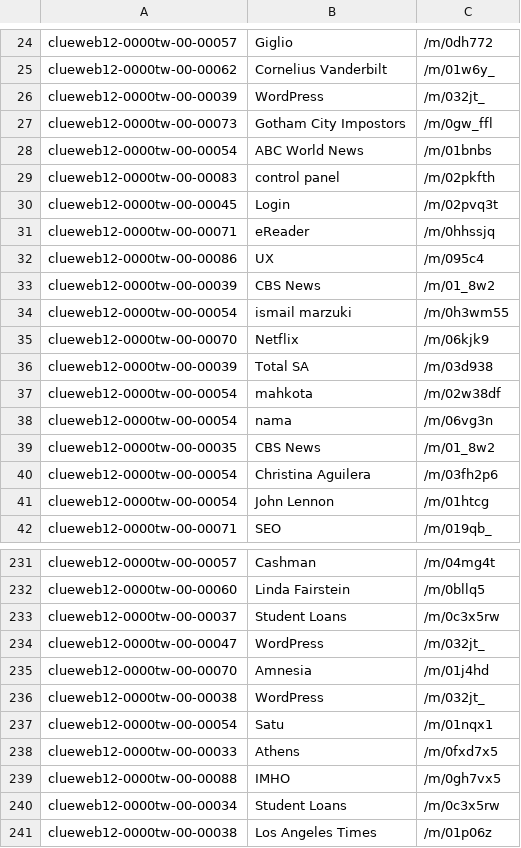
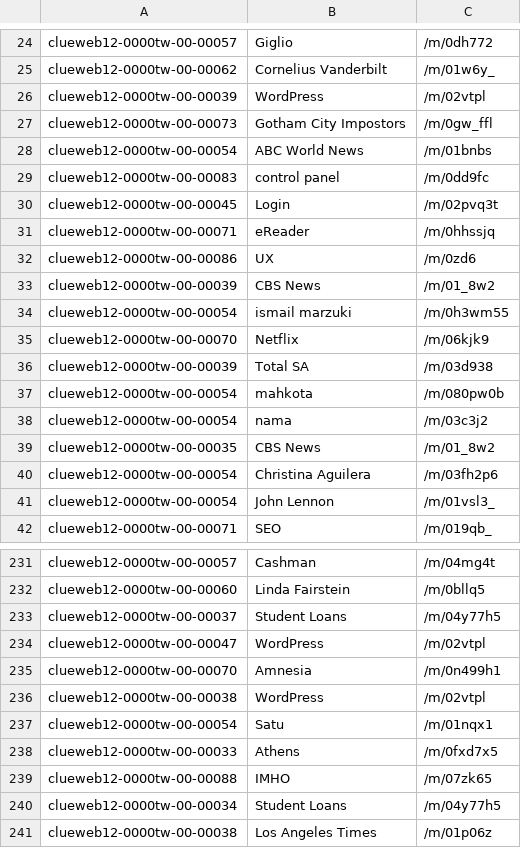
Before and after one commit to kzmain/BDE-2019-P2-Web-Data-Processing-Systems, a TSV file: src/results.tsv, drawn as a sheet; only a part is shown, gaps mark what is left out; the diff covers the shown part only.

```diff
--- a/src/results.tsv
+++ b/src/results.tsv
@@ -25,9 +25,9 @@ clueweb12-0000tw-00-00057	Giglio	/m/0dh772
 clueweb12-0000tw-00-00062	Cornelius Vanderbilt	/m/01w6y_
-clueweb12-0000tw-00-00039	WordPress	/m/032jt_
+clueweb12-0000tw-00-00039	WordPress	/m/02vtpl
 clueweb12-0000tw-00-00073	Gotham City Impostors	/m/0gw_ffl
 clueweb12-0000tw-00-00054	ABC World News	/m/01bnbs
-clueweb12-0000tw-00-00083	control panel	/m/02pkfth
+clueweb12-0000tw-00-00083	control panel	/m/0dd9fc
 clueweb12-0000tw-00-00045	Login	/m/02pvq3t
 clueweb12-0000tw-00-00071	eReader	/m/0hhssjq
-clueweb12-0000tw-00-00086	UX	/m/095c4
+clueweb12-0000tw-00-00086	UX	/m/0zd6
 clueweb12-0000tw-00-00039	CBS News	/m/01_8w2
@@ -36,7 +36,7 @@ clueweb12-0000tw-00-00070	Netflix	/m/06kjk9
 clueweb12-0000tw-00-00039	Total SA	/m/03d938
-clueweb12-0000tw-00-00054	mahkota	/m/02w38df
-clueweb12-0000tw-00-00054	nama	/m/06vg3n
+clueweb12-0000tw-00-00054	mahkota	/m/080pw0b
+clueweb12-0000tw-00-00054	nama	/m/03c3j2
 clueweb12-0000tw-00-00035	CBS News	/m/01_8w2
 clueweb12-0000tw-00-00054	Christina Aguilera	/m/03fh2p6
-clueweb12-0000tw-00-00054	John Lennon	/m/01htcg
+clueweb12-0000tw-00-00054	John Lennon	/m/01vsl3_
 clueweb12-0000tw-00-00071	SEO	/m/019qb_
@@ -232,10 +232,10 @@ clueweb12-0000tw-00-00057	Cashman	/m/04mg4t
 clueweb12-0000tw-00-00060	Linda Fairstein	/m/0bllq5
-clueweb12-0000tw-00-00037	Student Loans	/m/0c3x5rw
-clueweb12-0000tw-00-00047	WordPress	/m/032jt_
-clueweb12-0000tw-00-00070	Amnesia	/m/01j4hd
-clueweb12-0000tw-00-00038	WordPress	/m/032jt_
+clueweb12-0000tw-00-00037	Student Loans	/m/04y77h5
+clueweb12-0000tw-00-00047	WordPress	/m/02vtpl
+clueweb12-0000tw-00-00070	Amnesia	/m/0n499h1
+clueweb12-0000tw-00-00038	WordPress	/m/02vtpl
 clueweb12-0000tw-00-00054	Satu	/m/01nqx1
 clueweb12-0000tw-00-00033	Athens	/m/0fxd7x5
-clueweb12-0000tw-00-00088	IMHO	/m/0gh7vx5
-clueweb12-0000tw-00-00034	Student Loans	/m/0c3x5rw
+clueweb12-0000tw-00-00088	IMHO	/m/07zk65
+clueweb12-0000tw-00-00034	Student Loans	/m/04y77h5
 clueweb12-0000tw-00-00038	Los Angeles Times	/m/01p06z
```
Also changed, not shown: 66 edited cells elsewhere in this file, 4 other files.
